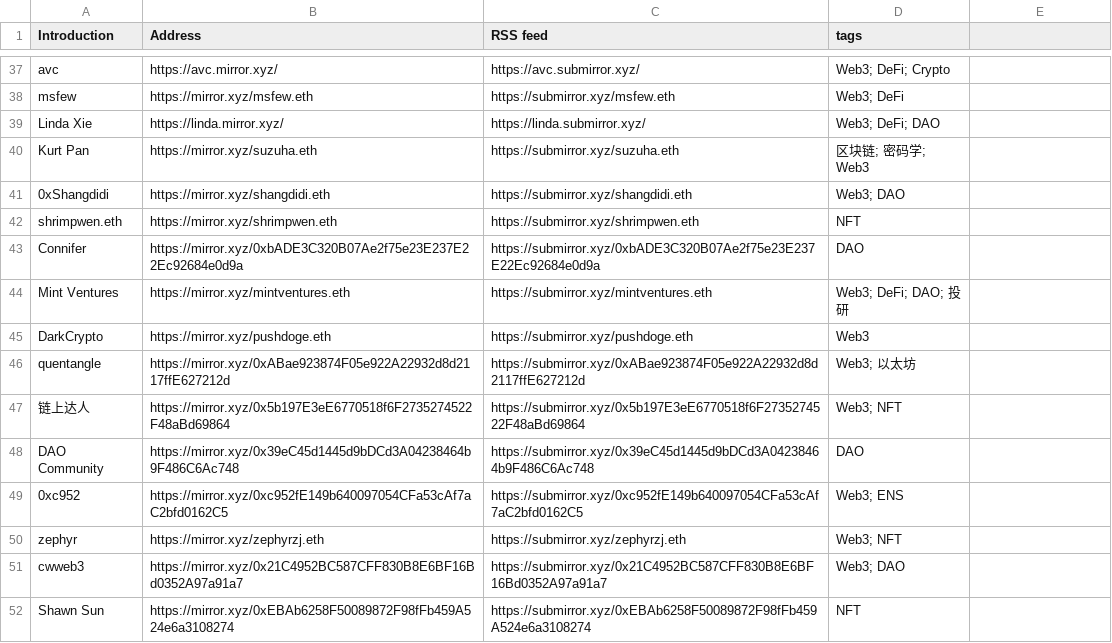
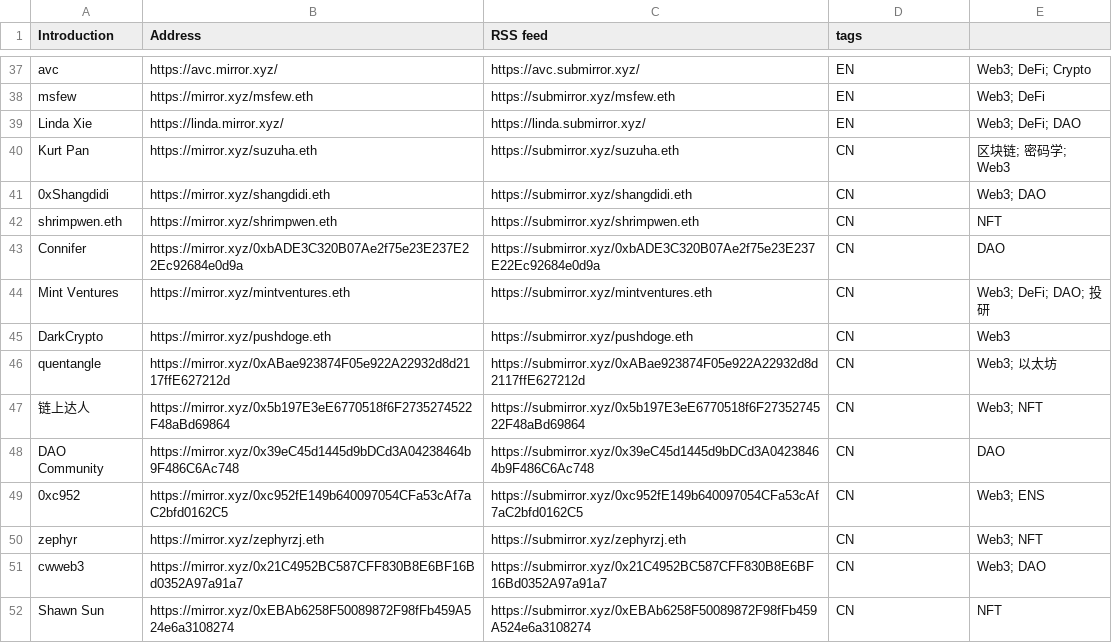
Before and after one commit to dbarobin/awesome-mirror, a CSV file: mirror-original.csv, drawn as a sheet; only a part is shown, gaps mark what is left out; the diff covers the shown part only; the diff names each change by its address in the sheet, - before the commit and + after, or states it on an @@ line.

```diff
--- a/mirror-original.csv
+++ b/mirror-original.csv
-D37 (tags): Web3; DeFi; Crypto
+D37 (tags): EN
-E37: (empty)
+E37: Web3; DeFi; Crypto
-D38 (tags): Web3; DeFi
+D38 (tags): EN
-E38: (empty)
+E38: Web3; DeFi
-D39 (tags): Web3; DeFi; DAO
+D39 (tags): EN
-E39: (empty)
+E39: Web3; DeFi; DAO
-D40 (tags): 区块链; 密码学; Web3
+D40 (tags): CN
-E40: (empty)
+E40: 区块链; 密码学; Web3
-D41 (tags): Web3; DAO
+D41 (tags): CN
-E41: (empty)
+E41: Web3; DAO
-D42 (tags): NFT
+D42 (tags): CN
-E42: (empty)
+E42: NFT
-D43 (tags): DAO
+D43 (tags): CN
-E43: (empty)
+E43: DAO
-D44 (tags): Web3; DeFi; DAO; 投研
+D44 (tags): CN
-E44: (empty)
+E44: Web3; DeFi; DAO; 投研
-D45 (tags): Web3
+D45 (tags): CN
-E45: (empty)
+E45: Web3
-D46 (tags): Web3; 以太坊
+D46 (tags): CN
-E46: (empty)
+E46: Web3; 以太坊
-D47 (tags): Web3; NFT
+D47 (tags): CN
-E47: (empty)
+E47: Web3; NFT
-D48 (tags): DAO
+D48 (tags): CN
-E48: (empty)
+E48: DAO
-D49 (tags): Web3; ENS
+D49 (tags): CN
-E49: (empty)
+E49: Web3; ENS
-D50 (tags): Web3; NFT
+D50 (tags): CN
-E50: (empty)
+E50: Web3; NFT
-D51 (tags): Web3; DAO
+D51 (tags): CN
-E51: (empty)
+E51: Web3; DAO
-D52 (tags): NFT
+D52 (tags): CN
-E52: (empty)
+E52: NFT
```
Also changed, not shown: 130 edited cells elsewhere in this file, 1 other file.
